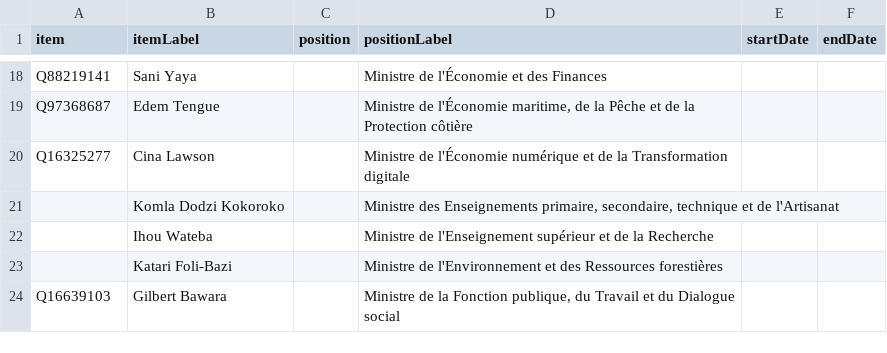
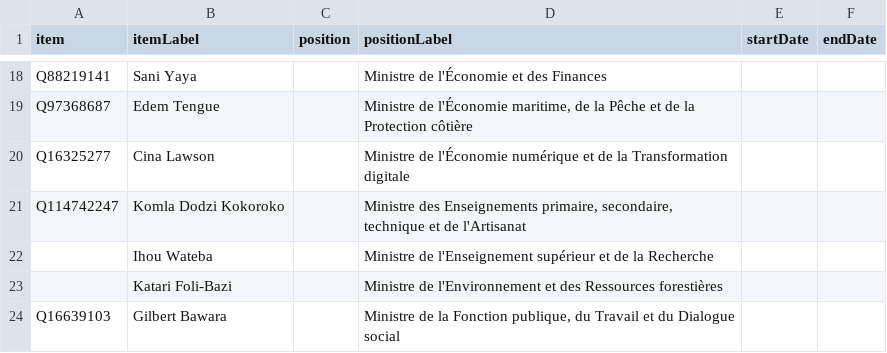
Before and after one commit to every-politician-scrapers/togo, a CSV file: sources/cabinet/2020-dogbe/scraped.csv, drawn as a sheet; only a part is shown, gaps mark what is left out.

```diff
--- a/sources/cabinet/2020-dogbe/scraped.csv
+++ b/sources/cabinet/2020-dogbe/scraped.csv
@@ -20,3 +20,3 @@ Q97368687,Edem Tengue,,"Ministre de l'Économie maritime, de la Pêche et de la
 Q16325277,Cina Lawson,,Ministre de l'Économie numérique et de la Transformation digitale,,
-,Komla Dodzi Kokoroko,,"Ministre des Enseignements primaire, secondaire, technique et de l'Artisanat",,
+Q114742247,Komla Dodzi Kokoroko,,"Ministre des Enseignements primaire, secondaire, technique et de l'Artisanat",,
 ,Ihou Wateba,,Ministre de l'Enseignement supérieur et de la Recherche,,
```
Also changed, not shown: sources/cabinet/2020-dogbe/diff.csv.
